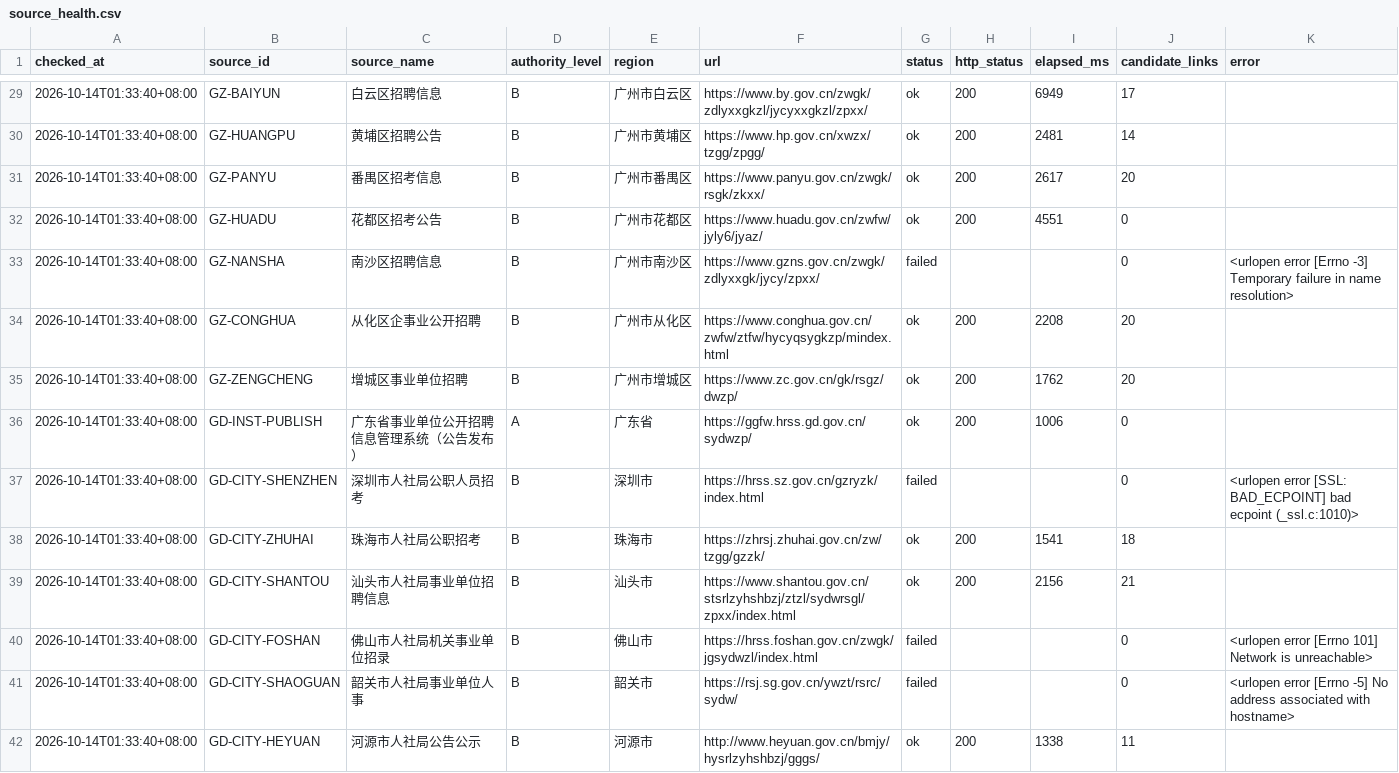
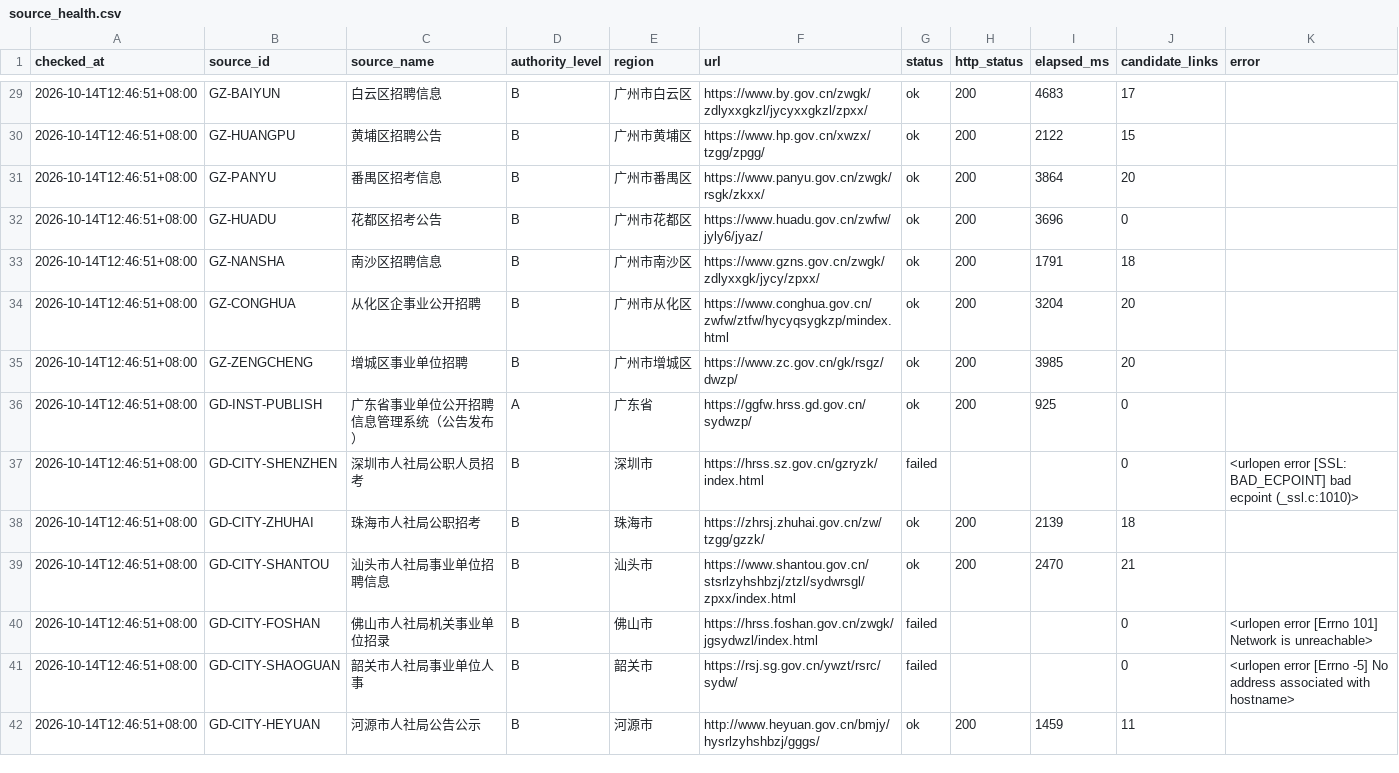
Before and after one commit to hrj-11055/guangdong-public-jobs-monitor, a CSV file: data/source_health.csv, drawn as a sheet; only a part is shown, gaps mark what is left out; the diff covers the shown part only.

```diff
--- a/data/source_health.csv
+++ b/data/source_health.csv
@@ -29,14 +29,14 @@
-2026-10-14T01:33:40+08:00,GZ-BAIYUN,白云区招聘信息,B,广州市白云区,https://www.by.gov.cn/zwgk/zdlyxxgkzl/jycyxxgkzl/zpxx/,ok,200,6949,17,
-2026-10-14T01:33:40+08:00,GZ-HUANGPU,黄埔区招聘公告,B,广州市黄埔区,https://www.hp.gov.cn/xwzx/tzgg/zpgg/,ok,200,2481,14,
-2026-10-14T01:33:40+08:00,GZ-PANYU,番禺区招考信息,B,广州市番禺区,https://www.panyu.gov.cn/zwgk/rsgk/zkxx/,ok,200,2617,20,
-2026-10-14T01:33:40+08:00,GZ-HUADU,花都区招考公告,B,广州市花都区,https://www.huadu.gov.cn/zwfw/jyly6/jyaz/,ok,200,4551,0,
-2026-10-14T01:33:40+08:00,GZ-NANSHA,南沙区招聘信息,B,广州市南沙区,https://www.gzns.gov.cn/zwgk/zdlyxxgk/jycy/zpxx/,failed,,,0,<urlopen error [Errno -3] Temporary failure in name resolution>
-2026-10-14T01:33:40+08:00,GZ-CONGHUA,从化区企事业公开招聘,B,广州市从化区,https://www.conghua.gov.cn/zwfw/ztfw/hycyqsygkzp/mindex.html,ok,200,2208,20,
-2026-10-14T01:33:40+08:00,GZ-ZENGCHENG,增城区事业单位招聘,B,广州市增城区,https://www.zc.gov.cn/gk/rsgz/dwzp/,ok,200,1762,20,
-2026-10-14T01:33:40+08:00,GD-INST-PUBLISH,广东省事业单位公开招聘信息管理系统（公告发布）,A,广东省,https://ggfw.hrss.gd.gov.cn/sydwzp/,ok,200,1006,0,
-2026-10-14T01:33:40+08:00,GD-CITY-SHENZHEN,深圳市人社局公职人员招考,B,深圳市,https://hrss.sz.gov.cn/gzryzk/index.html,failed,,,0,<urlopen error [SSL: BAD_ECPOINT] bad ecpoint (_ssl.c:1010)>
-2026-10-14T01:33:40+08:00,GD-CITY-ZHUHAI,珠海市人社局公职招考,B,珠海市,https://zhrsj.zhuhai.gov.cn/zw/tzgg/gzzk/,ok,200,1541,18,
-2026-10-14T01:33:40+08:00,GD-CITY-SHANTOU,汕头市人社局事业单位招聘信息,B,汕头市,https://www.shantou.gov.cn/stsrlzyhshbzj/ztzl/sydwrsgl/zpxx/index.html,ok,200,2156,21,
-2026-10-14T01:33:40+08:00,GD-CITY-FOSHAN,佛山市人社局机关事业单位招录,B,佛山市,https://hrss.foshan.gov.cn/zwgk/jgsydwzl/index.html,failed,,,0,<urlopen error [Errno 101] Network is unreachable>
-2026-10-14T01:33:40+08:00,GD-CITY-SHAOGUAN,韶关市人社局事业单位人事,B,韶关市,https://rsj.sg.gov.cn/ywzt/rsrc/sydw/,failed,,,0,<urlopen error [Errno -5] No address associated with hostname>
-2026-10-14T01:33:40+08:00,GD-CITY-HEYUAN,河源市人社局公告公示,B,河源市,http://www.heyuan.gov.cn/bmjy/hysrlzyhshbzj/gggs/,ok,200,1338,11,
+2026-10-14T12:46:51+08:00,GZ-BAIYUN,白云区招聘信息,B,广州市白云区,https://www.by.gov.cn/zwgk/zdlyxxgkzl/jycyxxgkzl/zpxx/,ok,200,4683,17,
+2026-10-14T12:46:51+08:00,GZ-HUANGPU,黄埔区招聘公告,B,广州市黄埔区,https://www.hp.gov.cn/xwzx/tzgg/zpgg/,ok,200,2122,15,
+2026-10-14T12:46:51+08:00,GZ-PANYU,番禺区招考信息,B,广州市番禺区,https://www.panyu.gov.cn/zwgk/rsgk/zkxx/,ok,200,3864,20,
+2026-10-14T12:46:51+08:00,GZ-HUADU,花都区招考公告,B,广州市花都区,https://www.huadu.gov.cn/zwfw/jyly6/jyaz/,ok,200,3696,0,
+2026-10-14T12:46:51+08:00,GZ-NANSHA,南沙区招聘信息,B,广州市南沙区,https://www.gzns.gov.cn/zwgk/zdlyxxgk/jycy/zpxx/,ok,200,1791,18,
+2026-10-14T12:46:51+08:00,GZ-CONGHUA,从化区企事业公开招聘,B,广州市从化区,https://www.conghua.gov.cn/zwfw/ztfw/hycyqsygkzp/mindex.html,ok,200,3204,20,
+2026-10-14T12:46:51+08:00,GZ-ZENGCHENG,增城区事业单位招聘,B,广州市增城区,https://www.zc.gov.cn/gk/rsgz/dwzp/,ok,200,3985,20,
+2026-10-14T12:46:51+08:00,GD-INST-PUBLISH,广东省事业单位公开招聘信息管理系统（公告发布）,A,广东省,https://ggfw.hrss.gd.gov.cn/sydwzp/,ok,200,925,0,
+2026-10-14T12:46:51+08:00,GD-CITY-SHENZHEN,深圳市人社局公职人员招考,B,深圳市,https://hrss.sz.gov.cn/gzryzk/index.html,failed,,,0,<urlopen error [SSL: BAD_ECPOINT] bad ecpoint (_ssl.c:1010)>
+2026-10-14T12:46:51+08:00,GD-CITY-ZHUHAI,珠海市人社局公职招考,B,珠海市,https://zhrsj.zhuhai.gov.cn/zw/tzgg/gzzk/,ok,200,2139,18,
+2026-10-14T12:46:51+08:00,GD-CITY-SHANTOU,汕头市人社局事业单位招聘信息,B,汕头市,https://www.shantou.gov.cn/stsrlzyhshbzj/ztzl/sydwrsgl/zpxx/index.html,ok,200,2470,21,
+2026-10-14T12:46:51+08:00,GD-CITY-FOSHAN,佛山市人社局机关事业单位招录,B,佛山市,https://hrss.foshan.gov.cn/zwgk/jgsydwzl/index.html,failed,,,0,<urlopen error [Errno 101] Network is unreachable>
+2026-10-14T12:46:51+08:00,GD-CITY-SHAOGUAN,韶关市人社局事业单位人事,B,韶关市,https://rsj.sg.gov.cn/ywzt/rsrc/sydw/,failed,,,0,<urlopen error [Errno -5] No address associated with hostname>
+2026-10-14T12:46:51+08:00,GD-CITY-HEYUAN,河源市人社局公告公示,B,河源市,http://www.heyuan.gov.cn/bmjy/hysrlzyhshbzj/gggs/,ok,200,1459,11,
```
Also changed, not shown: 77 edited cells elsewhere in this file, data/notices.csv, 2 other files.
